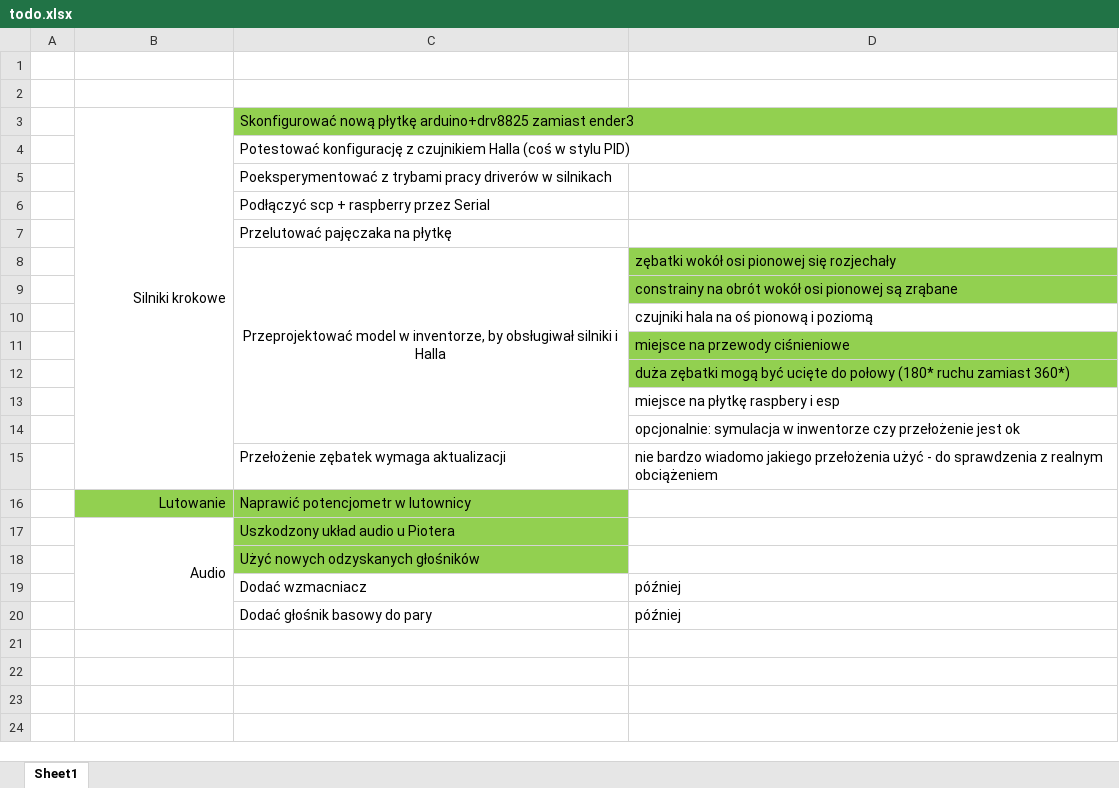
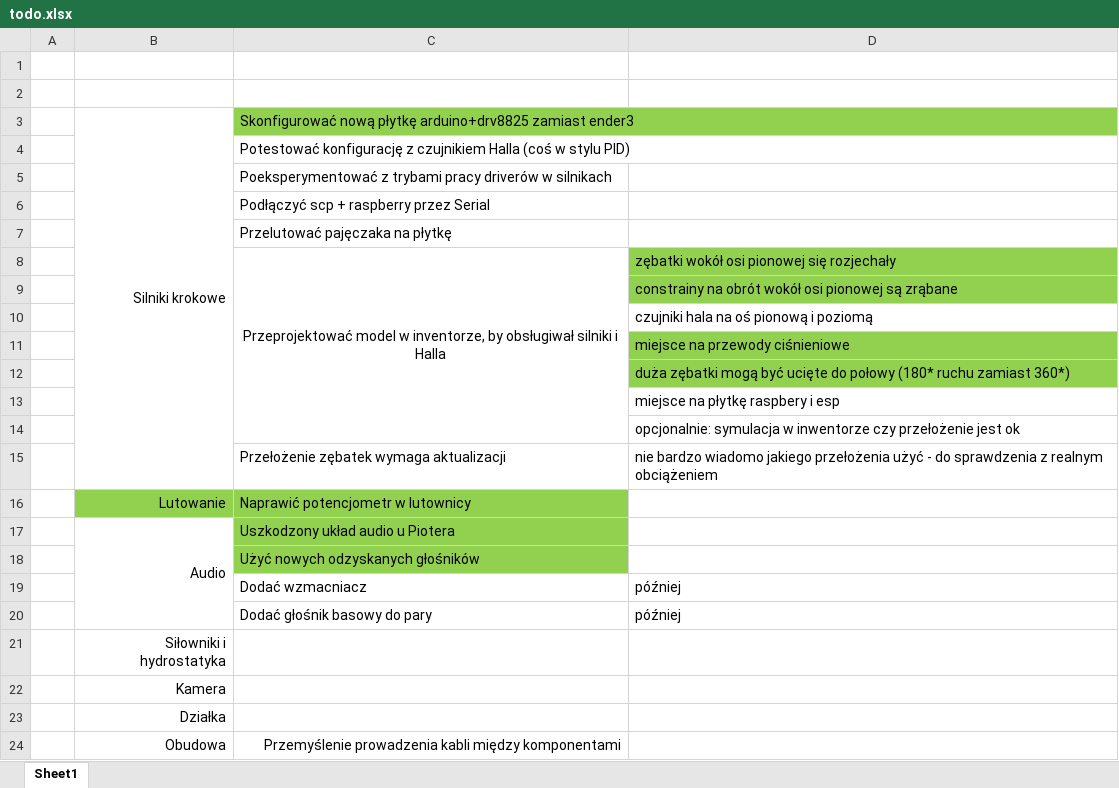
Before and after one commit to Lewak/Turret, an Excel workbook: todo.xlsx, sheet Sheet1, drawn as a sheet; values as stored, in another font and other column widths than the file's, no borders; the diff names each change by its address in the sheet, - before the commit and + after, or states it on an @@ line.

```diff
--- a/todo.xlsx (sheet Sheet1)
+++ b/todo.xlsx (sheet Sheet1)
+row 21:  | Siłowniki i hydrostatyka
+row 22:  | Kamera
+row 23:  | Działka
+row 24:  | Obudowa | Przemyślenie prowadzenia kabli między komponentami
```
Also changed, not shown: 10 other files.
